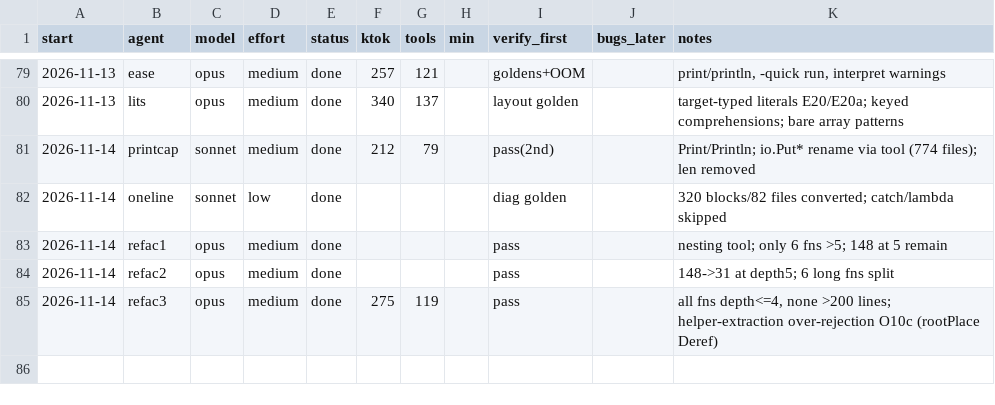
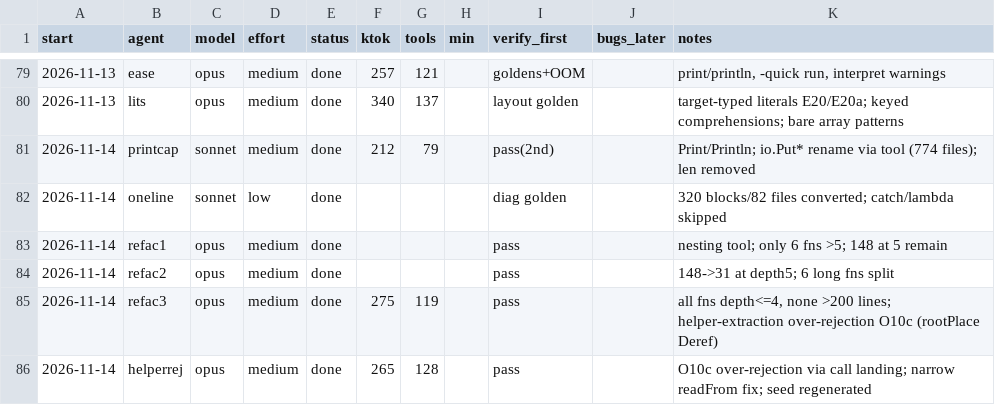
Before and after one commit to osarv/olang, a TSV file: agents.tsv, drawn as a sheet; only a part is shown, gaps mark what is left out; the diff names each change by its address in the sheet, - before the commit and + after, or states it on an @@ line.

Commit message:
review notes 2026-11-14T05:22:40Z

```diff
--- a/agents.tsv
+++ b/agents.tsv
+row 86: 2026-11-14 | helperrej | opus | medium | done | 265 | 128 |  | pass |  | O10c over-rejection via call landing; narrow readFrom fix; seed regenerated
```
